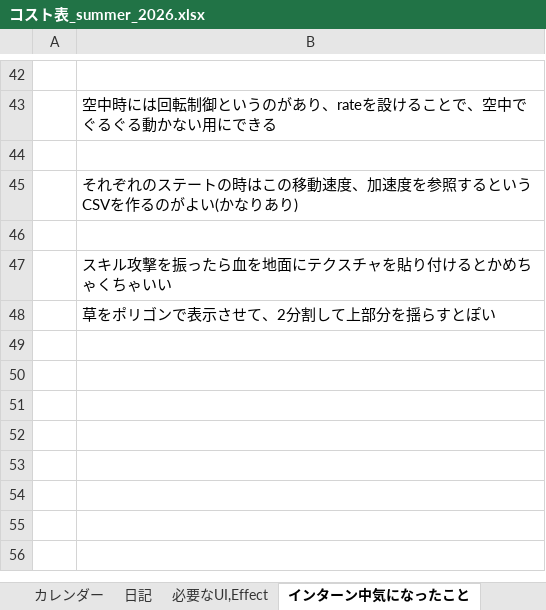
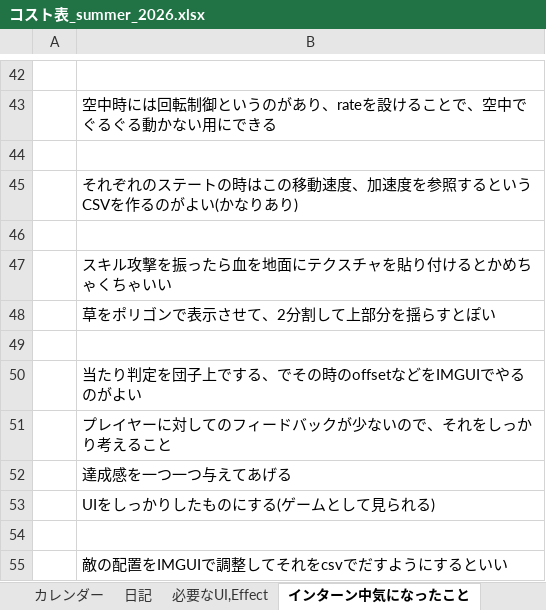
Before and after one commit to hir4rin/2026_summer, an Excel workbook: 進捗/コスト表_summer_2026.xlsx, sheet インターン中気になったこと, drawn as a sheet; only a part is shown, gaps mark what is left out; values as stored, in another font and other column widths than the file's, no borders; the diff names each change by its address in the sheet, - before the commit and + after, or states it on an @@ line.

```diff
--- a/進捗/コスト表_summer_2026.xlsx (sheet インターン中気になったこと)
+++ b/進捗/コスト表_summer_2026.xlsx (sheet インターン中気になったこと)
+row 49: (empty)
+row 50:  | 当たり判定を団子上でする、でその時のoffsetなどをIMGUIでやるのがよい
+row 51:  | プレイヤーに対してのフィードバックが少ないので、それをしっかり考えること
+row 52:  | 達成感を一つ一つ与えてあげる
+row 53:  | UIをしっかりしたものにする(ゲームとして見られる)
+row 54: (empty)
+row 55:  | 敵の配置をIMGUIで調整してそれをcsvでだすようにするといい
```
Also changed, not shown: sheet 日記, sheet 概要, sheet フィードバック, sheet 作業工数見積もり, hidden cells, 34 other files.
